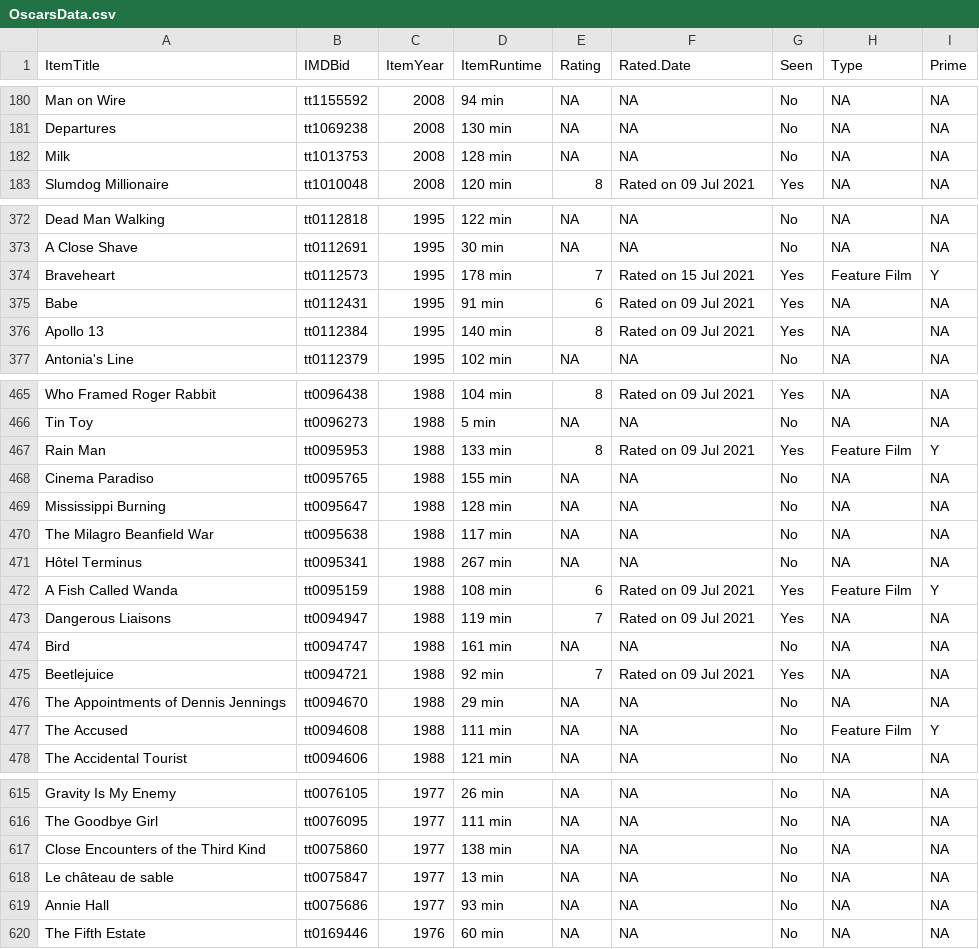
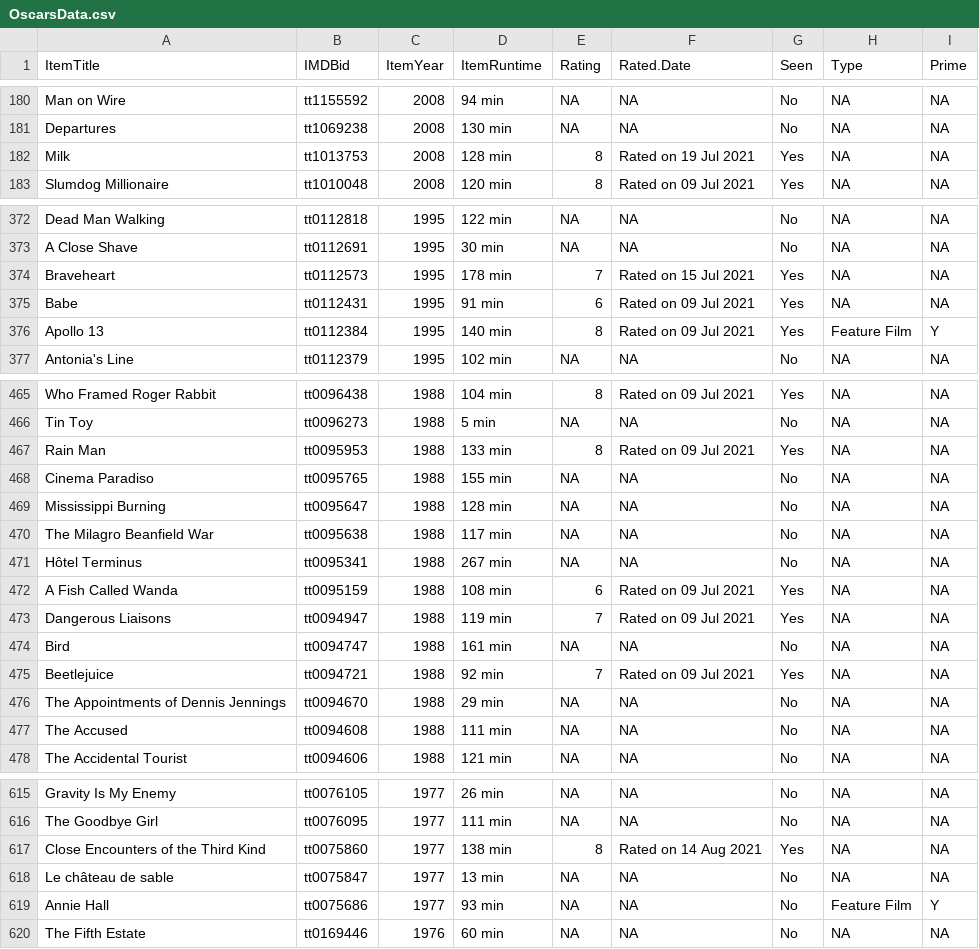
Before and after one commit to jacobmgreer/Film-Tracker, a CSV file: Oscars/OscarsData.csv, drawn as a sheet; only a part is shown, gaps mark what is left out; the diff covers the shown part only.

```diff
--- a/Oscars/OscarsData.csv
+++ b/Oscars/OscarsData.csv
@@ -181,3 +181,3 @@
 "Departures","tt1069238","2008","130 min",NA,NA,"No",NA,NA
-"Milk","tt1013753","2008","128 min",NA,NA,"No",NA,NA
+"Milk","tt1013753","2008","128 min","8","Rated on 19 Jul 2021","Yes",NA,NA
 "Slumdog Millionaire","tt1010048","2008","120 min","8","Rated on 09 Jul 2021","Yes",NA,NA
@@ -373,5 +373,5 @@
 "A Close Shave","tt0112691","1995","30 min",NA,NA,"No",NA,NA
-"Braveheart","tt0112573","1995","178 min","7","Rated on 15 Jul 2021","Yes","Feature Film","Y"
+"Braveheart","tt0112573","1995","178 min","7","Rated on 15 Jul 2021","Yes",NA,NA
 "Babe","tt0112431","1995","91 min","6","Rated on 09 Jul 2021","Yes",NA,NA
-"Apollo 13","tt0112384","1995","140 min","8","Rated on 09 Jul 2021","Yes",NA,NA
+"Apollo 13","tt0112384","1995","140 min","8","Rated on 09 Jul 2021","Yes","Feature Film","Y"
 "Antonia's Line","tt0112379","1995","102 min",NA,NA,"No",NA,NA
@@ -466,3 +466,3 @@
 "Tin Toy","tt0096273","1988","5 min",NA,NA,"No",NA,NA
-"Rain Man","tt0095953","1988","133 min","8","Rated on 09 Jul 2021","Yes","Feature Film","Y"
+"Rain Man","tt0095953","1988","133 min","8","Rated on 09 Jul 2021","Yes",NA,NA
 "Cinema Paradiso","tt0095765","1988","155 min",NA,NA,"No",NA,NA
@@ -471,3 +471,3 @@
 "Hôtel Terminus","tt0095341","1988","267 min",NA,NA,"No",NA,NA
-"A Fish Called Wanda","tt0095159","1988","108 min","6","Rated on 09 Jul 2021","Yes","Feature Film","Y"
+"A Fish Called Wanda","tt0095159","1988","108 min","6","Rated on 09 Jul 2021","Yes",NA,NA
 "Dangerous Liaisons","tt0094947","1988","119 min","7","Rated on 09 Jul 2021","Yes",NA,NA
@@ -476,3 +476,3 @@
 "The Appointments of Dennis Jennings","tt0094670","1988","29 min",NA,NA,"No",NA,NA
-"The Accused","tt0094608","1988","111 min",NA,NA,"No","Feature Film","Y"
+"The Accused","tt0094608","1988","111 min",NA,NA,"No",NA,NA
 "The Accidental Tourist","tt0094606","1988","121 min",NA,NA,"No",NA,NA
@@ -616,5 +616,5 @@
 "The Goodbye Girl","tt0076095","1977","111 min",NA,NA,"No",NA,NA
-"Close Encounters of the Third Kind","tt0075860","1977","138 min",NA,NA,"No",NA,NA
+"Close Encounters of the Third Kind","tt0075860","1977","138 min","8","Rated on 14 Aug 2021","Yes",NA,NA
 "Le château de sable","tt0075847","1977","13 min",NA,NA,"No",NA,NA
-"Annie Hall","tt0075686","1977","93 min",NA,NA,"No",NA,NA
+"Annie Hall","tt0075686","1977","93 min",NA,NA,"No","Feature Film","Y"
 "The Fifth Estate","tt0169446","1976","60 min",NA,NA,"No",NA,NA
```
Also changed, not shown: 62 edited cells elsewhere in this file, NYT1000/NYT1000Data.csv, NYT1000/NYT1000Summary.csv, 3 other files.
